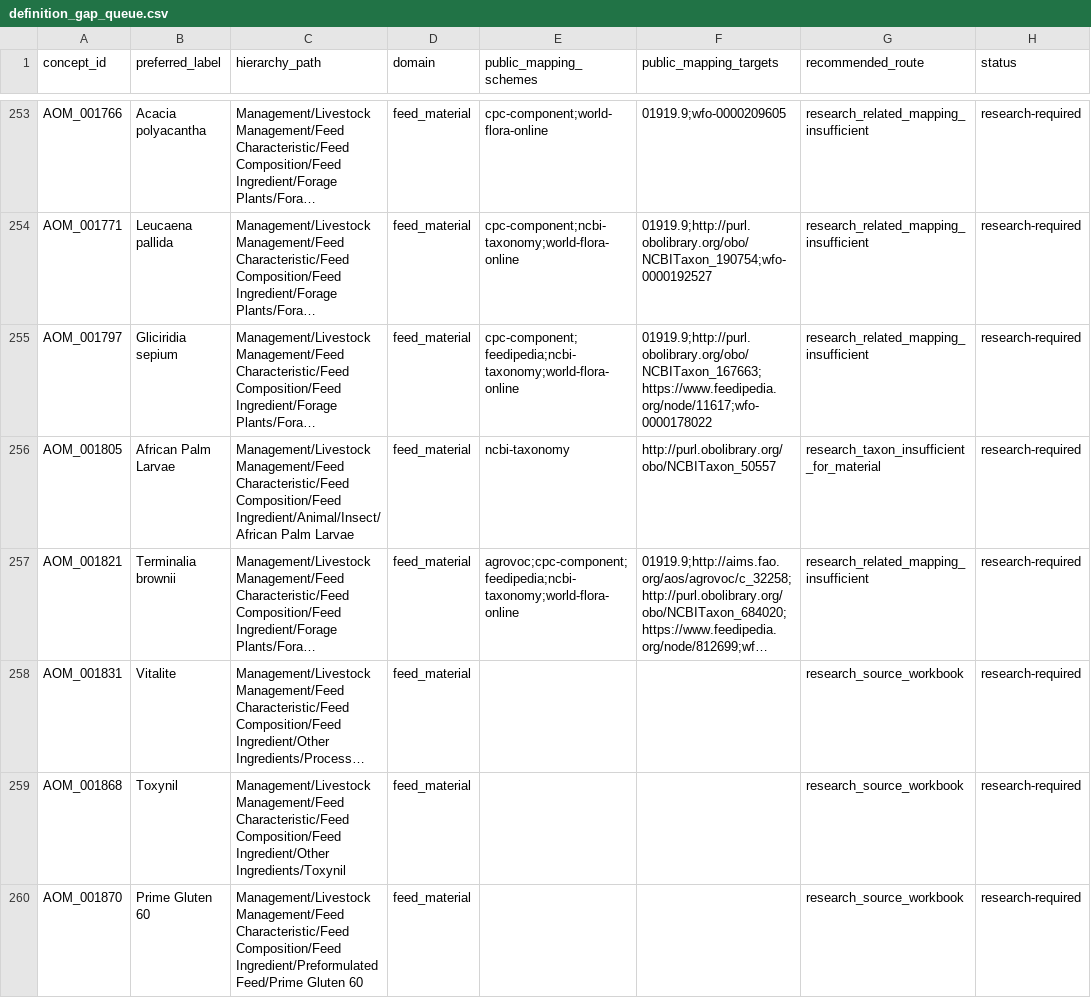
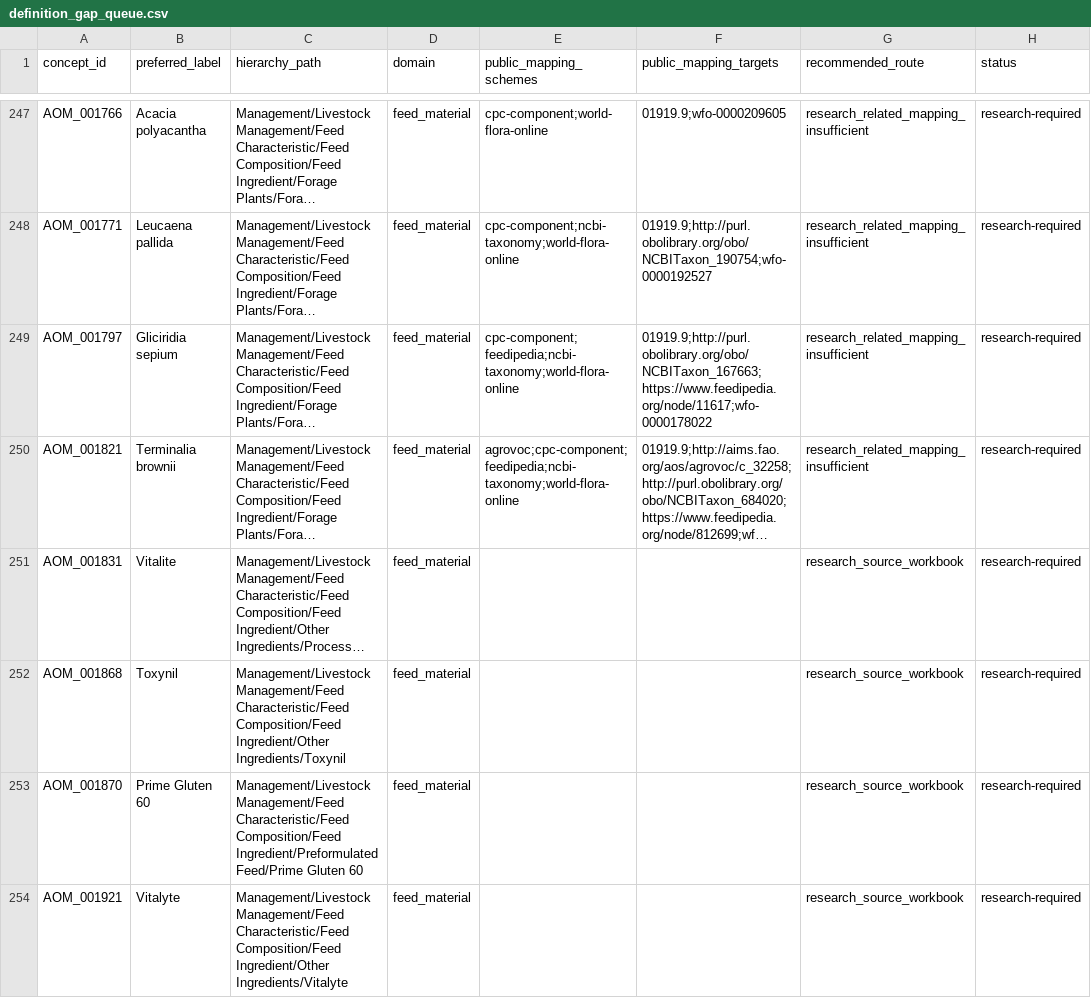
Before and after one commit to ERAgriculture/era-aom, a CSV file: review/livestock-v8/definition_gap_queue.csv, drawn as a sheet; only a part is shown, gaps mark what is left out; the shorter side is filled out with more unchanged rows; long unchanged cells end in …; the diff covers the shown part only; the diff names each change by its address in the sheet, - before the commit and + after, or states it on an @@ line.

Commit message:
Review ontology integrity tail

```diff
--- a/review/livestock-v8/definition_gap_queue.csv
+++ b/review/livestock-v8/definition_gap_queue.csv
-row 256: AOM_001805 | African Palm Larvae | Management/Livestock Management/Feed Characteristic/Feed Composition/Feed Ingredient/Animal/Insect/African Palm Larvae | feed_material | ncbi-taxonomy | http://purl.obolibrary.org/obo/NCBITaxon_50557 | research_taxon_insufficient_for_material | research-required
```
Also changed, not shown: 13 removed rows elsewhere in this file, data/livestock-staging/approved_hard_tail_feed_material_facets.csv, data/livestock-staging/definitions.csv, 33 other files.
